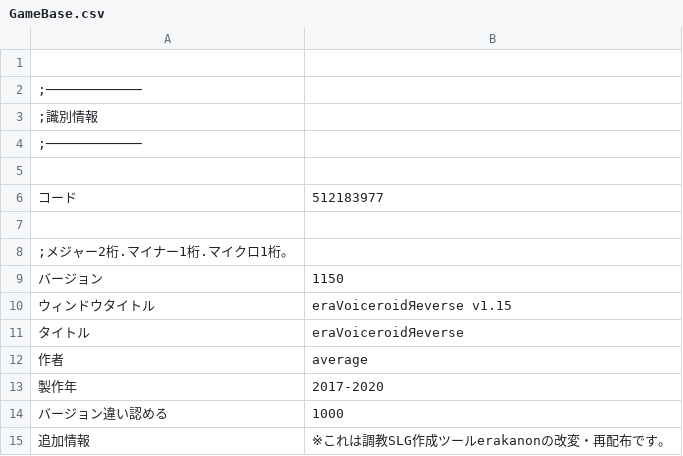
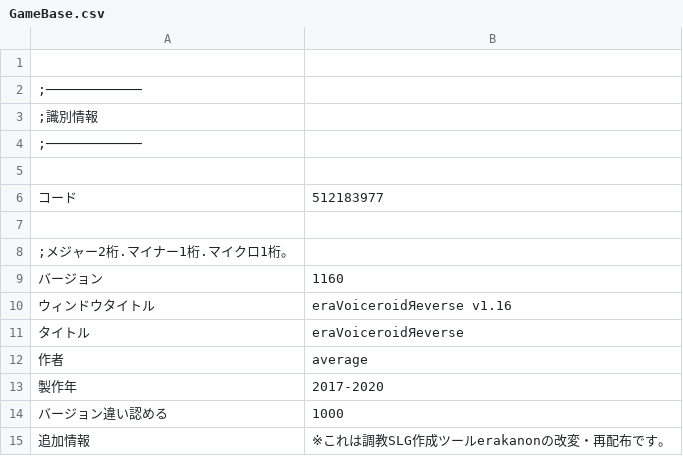
Before and after one commit to average34/eraVoiceroidReverse, a CSV file: CSV/GameBase.csv, drawn as a sheet.

Commit message:
v1.16 ふたなりを無料で自由に取り付け外しできるように

```diff
--- a/CSV/GameBase.csv
+++ b/CSV/GameBase.csv
@@ -8,4 +8,4 @@
 ;メジャー2桁.マイナー1桁.マイクロ1桁。
-バージョン,1150
-ウィンドウタイトル,eraVoiceroidЯeverse v1.15
+バージョン,1160
+ウィンドウタイトル,eraVoiceroidЯeverse v1.16
 タイトル,eraVoiceroidЯeverse
```
